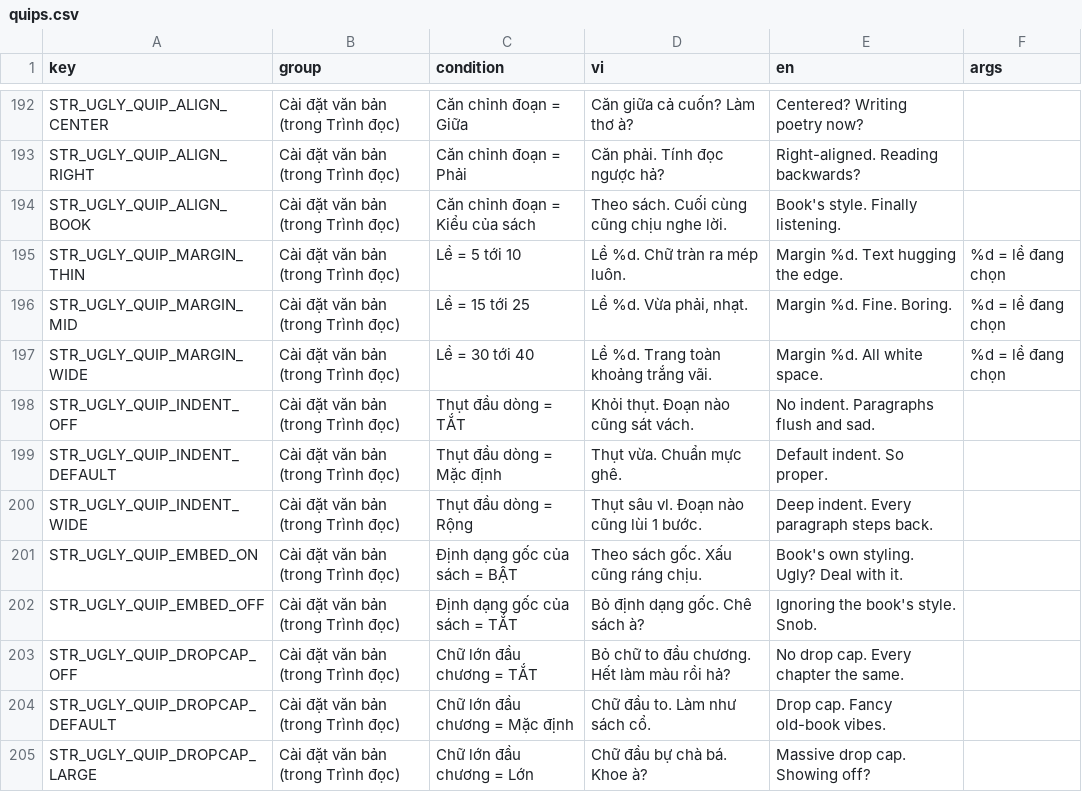
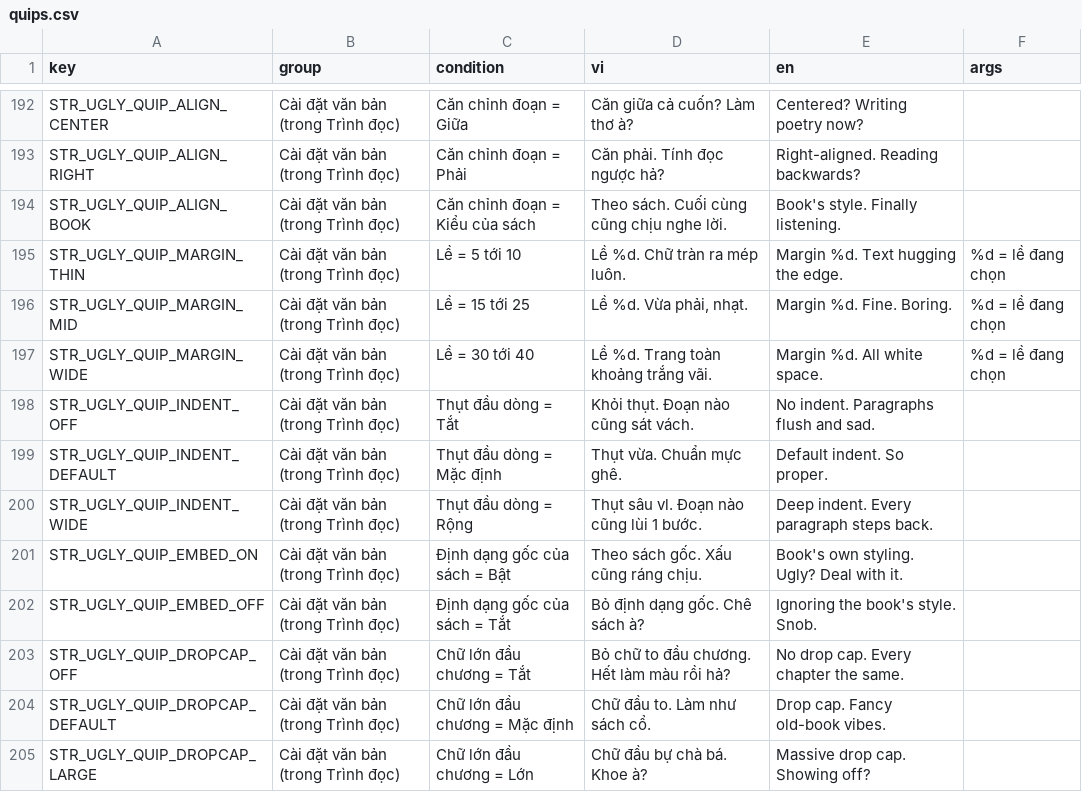
Before and after one commit to TenorGroup/cross, a CSV file: scripts/ugly/quips.csv, drawn as a sheet; only a part is shown, gaps mark what is left out; the diff covers the shown part only.

```diff
--- a/scripts/ugly/quips.csv
+++ b/scripts/ugly/quips.csv
@@ -197,8 +197,8 @@ STR_UGLY_QUIP_MARGIN_MID,Cài đặt văn bản (trong Trình đọc),Lề = 15
 STR_UGLY_QUIP_MARGIN_WIDE,Cài đặt văn bản (trong Trình đọc),Lề = 30 tới 40,Lề %d. Trang toàn khoảng trắng vãi.,Margin %d. All white space.,%d = lề đang chọn
-STR_UGLY_QUIP_INDENT_OFF,Cài đặt văn bản (trong Trình đọc),Thụt đầu dòng = TẮT,Khỏi thụt. Đoạn nào cũng sát vách.,No indent. Paragraphs flush and sad.,
+STR_UGLY_QUIP_INDENT_OFF,Cài đặt văn bản (trong Trình đọc),Thụt đầu dòng = Tắt,Khỏi thụt. Đoạn nào cũng sát vách.,No indent. Paragraphs flush and sad.,
 STR_UGLY_QUIP_INDENT_DEFAULT,Cài đặt văn bản (trong Trình đọc),Thụt đầu dòng = Mặc định,Thụt vừa. Chuẩn mực ghê.,Default indent. So proper.,
 STR_UGLY_QUIP_INDENT_WIDE,Cài đặt văn bản (trong Trình đọc),Thụt đầu dòng = Rộng,Thụt sâu vl. Đoạn nào cũng lùi 1 bước.,Deep indent. Every paragraph steps back.,
-STR_UGLY_QUIP_EMBED_ON,Cài đặt văn bản (trong Trình đọc),Định dạng gốc của sách = BẬT,Theo sách gốc. Xấu cũng ráng chịu.,Book's own styling. Ugly? Deal with it.,
-STR_UGLY_QUIP_EMBED_OFF,Cài đặt văn bản (trong Trình đọc),Định dạng gốc của sách = TẮT,Bỏ định dạng gốc. Chê sách à?,Ignoring the book's style. Snob.,
-STR_UGLY_QUIP_DROPCAP_OFF,Cài đặt văn bản (trong Trình đọc),Chữ lớn đầu chương = TẮT,Bỏ chữ to đầu chương. Hết làm màu rồi hả?,No drop cap. Every chapter the same.,
+STR_UGLY_QUIP_EMBED_ON,Cài đặt văn bản (trong Trình đọc),Định dạng gốc của sách = Bật,Theo sách gốc. Xấu cũng ráng chịu.,Book's own styling. Ugly? Deal with it.,
+STR_UGLY_QUIP_EMBED_OFF,Cài đặt văn bản (trong Trình đọc),Định dạng gốc của sách = Tắt,Bỏ định dạng gốc. Chê sách à?,Ignoring the book's style. Snob.,
+STR_UGLY_QUIP_DROPCAP_OFF,Cài đặt văn bản (trong Trình đọc),Chữ lớn đầu chương = Tắt,Bỏ chữ to đầu chương. Hết làm màu rồi hả?,No drop cap. Every chapter the same.,
 STR_UGLY_QUIP_DROPCAP_DEFAULT,Cài đặt văn bản (trong Trình đọc),Chữ lớn đầu chương = Mặc định,Chữ đầu to. Làm như sách cổ.,Drop cap. Fancy old-book vibes.,
```
Also changed, not shown: 57 edited cells elsewhere in this file, 4 other files.
